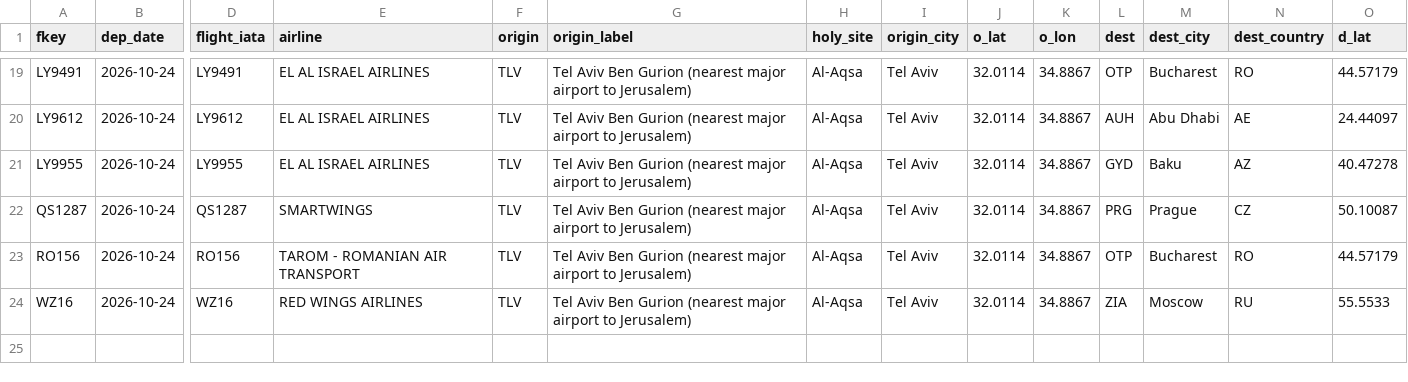
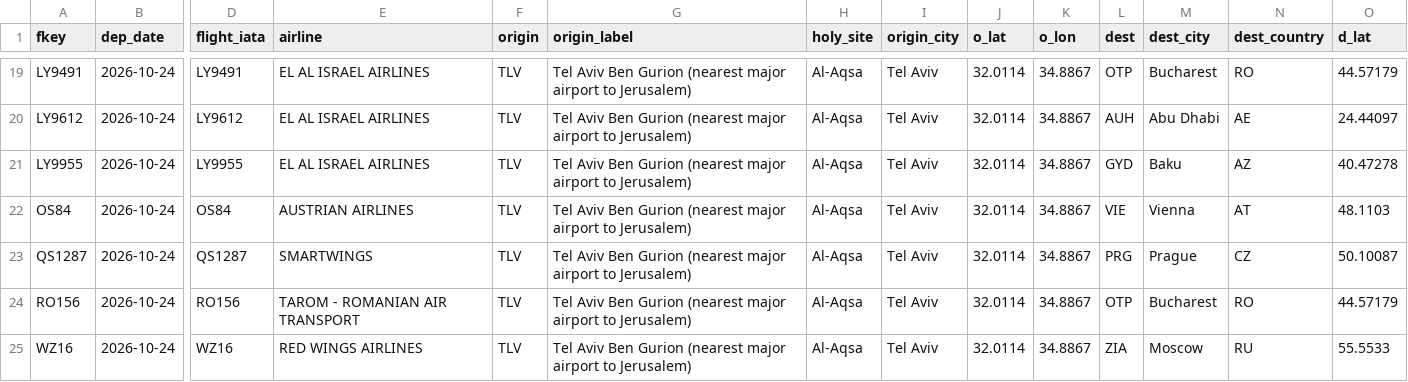
Before and after one commit to mrbugimposter3-ship-it/haramain-flights-live, a CSV file: data/flights/2026-10-24.csv, drawn as a sheet; only a part is shown, gaps mark what is left out; rows hold the shown columns only; the diff names each change by its address in the sheet, - before the commit and + after, or states it on an @@ line.

```diff
--- a/data/flights/2026-10-24.csv
+++ b/data/flights/2026-10-24.csv
+row 22: OS84 | 2026-10-24 | OS84 | AUSTRIAN AIRLINES | TLV | Tel Aviv Ben Gurion (nearest major airport to Jerusalem) | Al-Aqsa | Tel Aviv | 32.0114 | 34.8867 | VIE | Vienna | AT | 48.1103
```
Also changed, not shown: data/flights/2026-10-21.csv, data/flights/2026-10-23.csv, 45 other files.
